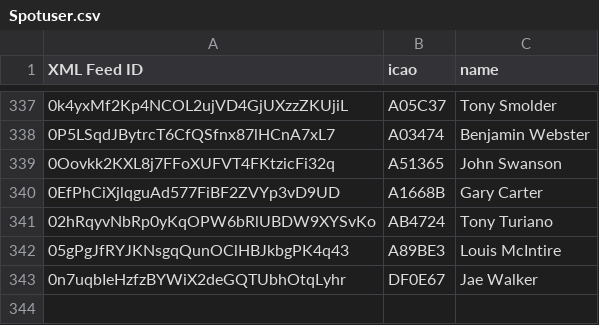
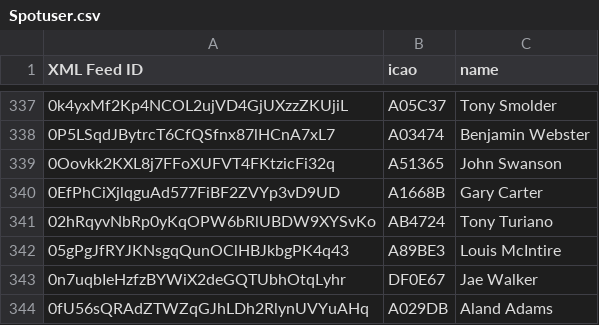
Before and after one commit to DavisChappins/SpotToOGN, a CSV file: Spotuser.csv, drawn as a sheet; only a part is shown, gaps mark what is left out; the diff names each change by its address in the sheet, - before the commit and + after, or states it on an @@ line.

Commit message:
Update Spotuser.csv

```diff
--- a/Spotuser.csv
+++ b/Spotuser.csv
+row 344: 0fU56sQRAdZTWZqGJhLDh2RlynUVYuAHq | A029DB | Aland Adams
```
